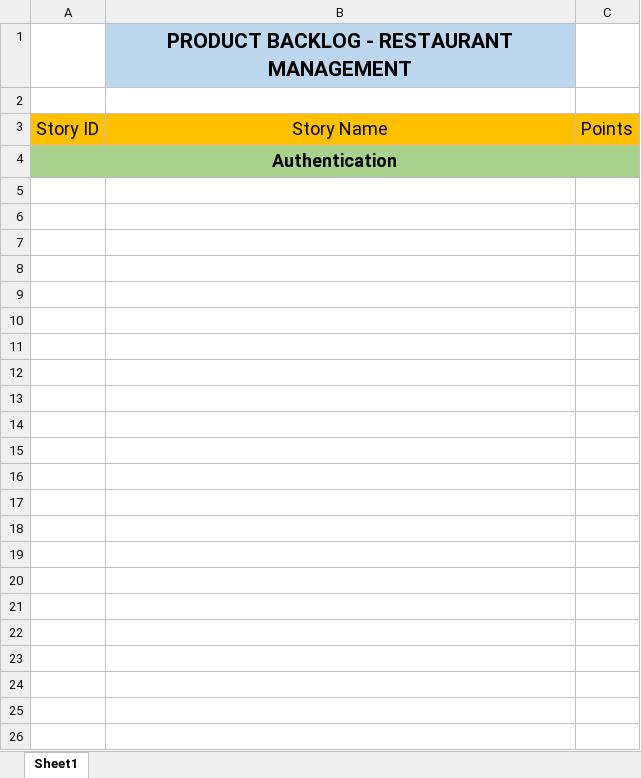
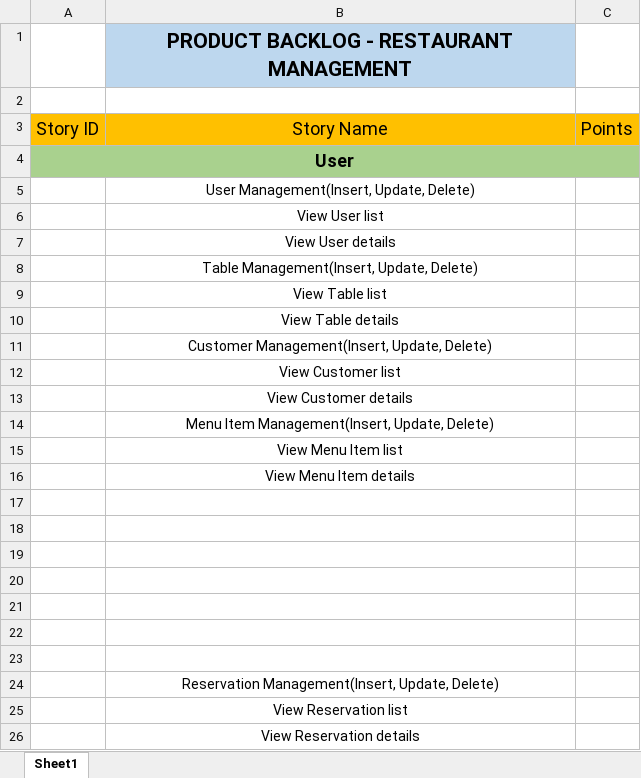
Before and after one commit to letiencao/RestaurantManagement, an Excel workbook: Documents/BacklogManagment/ProductBacklog.xlsx, sheet Sheet1, drawn as a sheet; values as stored, in another font and other column widths than the file's, no borders; the diff names each change by its address in the sheet, - before the commit and + after, or states it on an @@ line.

```diff
--- a/Documents/BacklogManagment/ProductBacklog.xlsx (sheet Sheet1)
+++ b/Documents/BacklogManagment/ProductBacklog.xlsx (sheet Sheet1)
-A4: Authentication
+A4: User
+row 5:  | User Management(Insert, Update, Delete)
+row 6:  | View User list
+row 7:  | View User details
+row 8:  | Table Management(Insert, Update, Delete)
+row 9:  | View Table list
+row 10:  | View Table details
+row 11:  | Customer Management(Insert, Update, Delete)
+row 12:  | View Customer list
+row 13:  | View Customer details
+row 14:  | Menu Item Management(Insert, Update, Delete)
+row 15:  | View Menu Item list
+row 16:  | View Menu Item details
+row 17: (empty)
+row 18: (empty)
+row 19: (empty)
+row 20: (empty)
+row 21: (empty)
+row 22: (empty)
+row 23: (empty)
+row 24:  | Reservation Management(Insert, Update, Delete)
+row 25:  | View Reservation list
+row 26:  | View Reservation details
```
Also changed, not shown: 10 other files.
